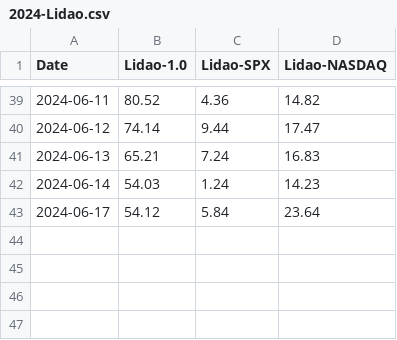
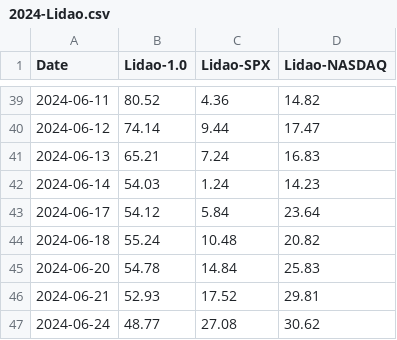
Before and after one commit to awsywu/lidaotest, a CSV file: watchlist/2024-Lidao.csv, drawn as a sheet; only a part is shown, gaps mark what is left out.

```diff
--- a/watchlist/2024-Lidao.csv
+++ b/watchlist/2024-Lidao.csv
@@ -43 +43,5 @@ Date,Lidao-1.0,Lidao-SPX,Lidao-NASDAQ
 2024-06-17,54.12,5.84,23.64
+2024-06-18,55.24,10.48,20.82
+2024-06-20,54.78,14.84,25.83
+2024-06-21,52.93,17.52,29.81
+2024-06-24,48.77,27.08,30.62
```
Also changed, not shown: 2 other files.
